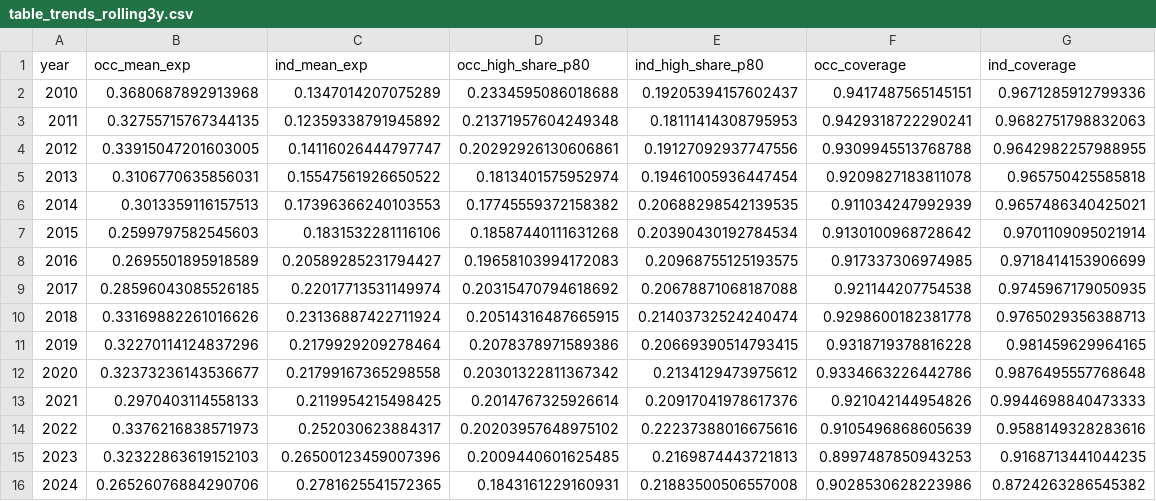
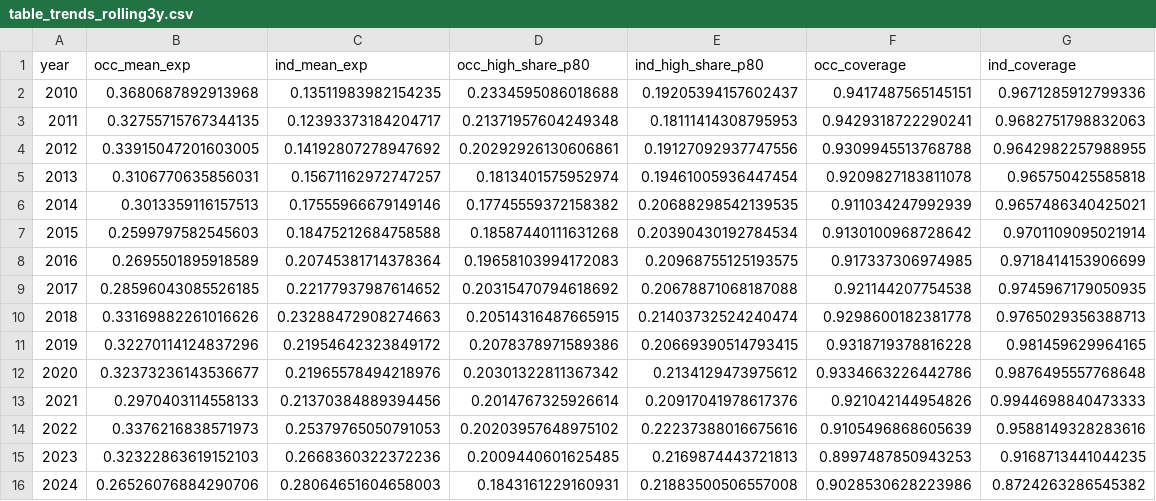
Before and after one commit to Mikeaires/thesis, a CSV file: Results Datasets/analysis/phase1/tables/table_trends_rolling3y.csv, drawn as a sheet.

```diff
--- a/Results Datasets/analysis/phase1/tables/table_trends_rolling3y.csv
+++ b/Results Datasets/analysis/phase1/tables/table_trends_rolling3y.csv
@@ -1,16 +1,16 @@
 year,occ_mean_exp,ind_mean_exp,occ_high_share_p80,ind_high_share_p80,occ_coverage,ind_coverage
-2010,0.3680687892913968,0.1347014207075289,0.2334595086018688,0.19205394157602437,0.9417487565145151,0.9671285912799336
-2011,0.32755715767344135,0.12359338791945892,0.21371957604249348,0.18111414308795953,0.9429318722290241,0.9682751798832063
-2012,0.33915047201603005,0.14116026444797747,0.20292926130606861,0.19127092937747556,0.9309945513768788,0.9642982257988955
-2013,0.3106770635856031,0.15547561926650522,0.1813401575952974,0.19461005936447454,0.9209827183811078,0.965750425585818
-2014,0.3013359116157513,0.17396366240103553,0.17745559372158382,0.20688298542139535,0.911034247992939,0.9657486340425021
-2015,0.2599797582545603,0.1831532281116106,0.18587440111631268,0.20390430192784534,0.9130100968728642,0.9701109095021914
-2016,0.2695501895918589,0.20589285231794427,0.19658103994172083,0.20968755125193575,0.917337306974985,0.9718414153906699
-2017,0.28596043085526185,0.22017713531149974,0.20315470794618692,0.20678871068187088,0.921144207754538,0.9745967179050935
-2018,0.33169882261016626,0.23136887422711924,0.20514316487665915,0.21403732524240474,0.9298600182381778,0.9765029356388713
-2019,0.32270114124837296,0.2179929209278464,0.2078378971589386,0.20669390514793415,0.9318719378816228,0.981459629964165
-2020,0.32373236143536677,0.21799167365298558,0.20301322811367342,0.2134129473975612,0.9334663226442786,0.9876495557768648
-2021,0.2970403114558133,0.2119954215498425,0.2014767325926614,0.20917041978617376,0.921042144954826,0.9944698840473333
-2022,0.3376216838571973,0.252030623884317,0.20203957648975102,0.22237388016675616,0.9105496868605639,0.9588149328283616
-2023,0.32322863619152103,0.26500123459007396,0.2009440601625485,0.2169874443721813,0.8997487850943253,0.9168713441044235
-2024,0.26526076884290706,0.2781625541572365,0.1843161229160931,0.21883500506557008,0.9028530628223986,0.8724263286545382
+2010,0.3680687892913968,0.13511983982154235,0.2334595086018688,0.19205394157602437,0.9417487565145151,0.9671285912799336
+2011,0.32755715767344135,0.12393373184204717,0.21371957604249348,0.18111414308795953,0.9429318722290241,0.9682751798832063
+2012,0.33915047201603005,0.14192807278947692,0.20292926130606861,0.19127092937747556,0.9309945513768788,0.9642982257988955
+2013,0.3106770635856031,0.15671162972747257,0.1813401575952974,0.19461005936447454,0.9209827183811078,0.965750425585818
+2014,0.3013359116157513,0.17555966679149146,0.17745559372158382,0.20688298542139535,0.911034247992939,0.9657486340425021
+2015,0.2599797582545603,0.18475212684758588,0.18587440111631268,0.20390430192784534,0.9130100968728642,0.9701109095021914
+2016,0.2695501895918589,0.20745381714378364,0.19658103994172083,0.20968755125193575,0.917337306974985,0.9718414153906699
+2017,0.28596043085526185,0.22177937987614652,0.20315470794618692,0.20678871068187088,0.921144207754538,0.9745967179050935
+2018,0.33169882261016626,0.23288472908274663,0.20514316487665915,0.21403732524240474,0.9298600182381778,0.9765029356388713
+2019,0.32270114124837296,0.21954642323849172,0.2078378971589386,0.20669390514793415,0.9318719378816228,0.981459629964165
+2020,0.32373236143536677,0.21965578494218976,0.20301322811367342,0.2134129473975612,0.9334663226442786,0.9876495557768648
+2021,0.2970403114558133,0.21370384889394456,0.2014767325926614,0.20917041978617376,0.921042144954826,0.9944698840473333
+2022,0.3376216838571973,0.25379765050791053,0.20203957648975102,0.22237388016675616,0.9105496868605639,0.9588149328283616
+2023,0.32322863619152103,0.2668360322372236,0.2009440601625485,0.2169874443721813,0.8997487850943253,0.9168713441044235
+2024,0.26526076884290706,0.28064651604658003,0.1843161229160931,0.21883500506557008,0.9028530628223986,0.8724263286545382
```
Also changed, not shown: Results Datasets/analysis/phase1/tables/table_ind_top25_exposed_p80.csv, Results Datasets/analysis/phase1/tables/table_region_summary.csv, 46 other files.
